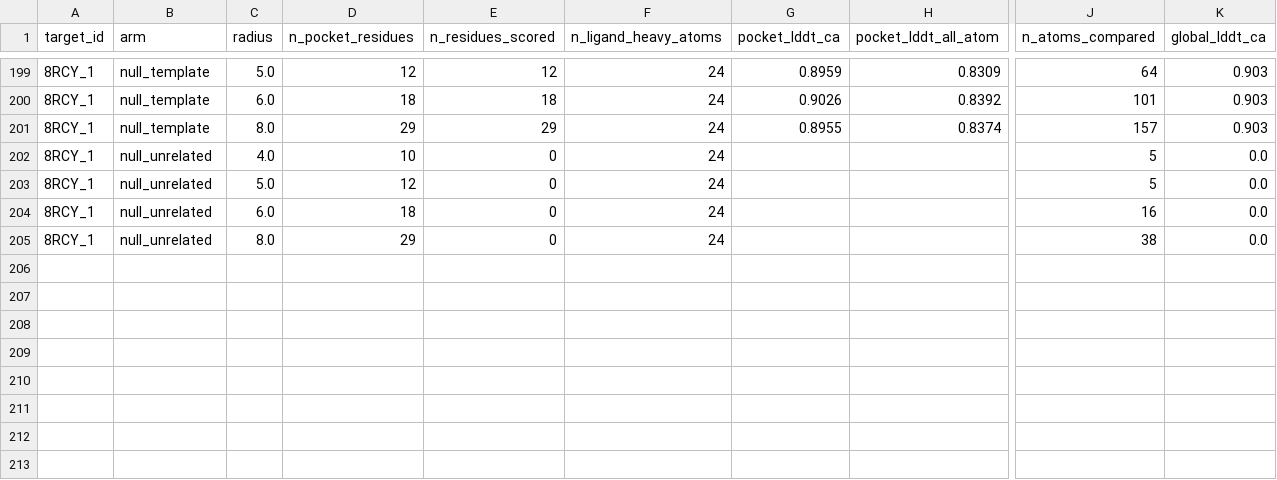
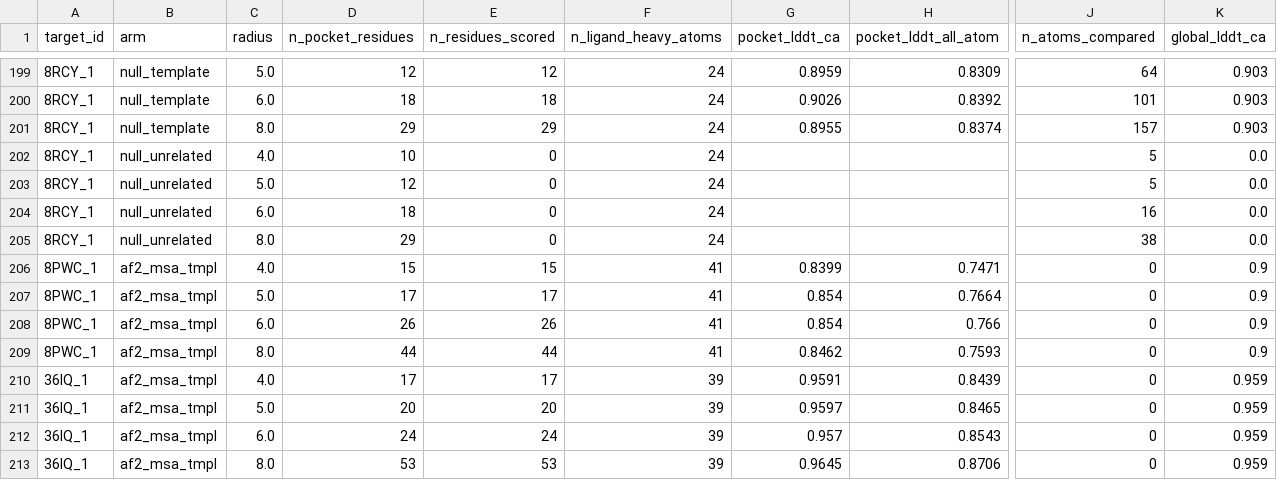
Before and after one commit to Qasim-Hussain-Code/colabfold_boltz_structure_confidence_pipeline, a TSV file: results/pocket_scores.tsv, drawn as a sheet; only a part is shown, gaps mark what is left out; rows hold the shown columns only; the diff names each change by its address in the sheet, - before the commit and + after, or states it on an @@ line.

```diff
--- a/results/pocket_scores.tsv
+++ b/results/pocket_scores.tsv
+row 206: 8PWC_1 | af2_msa_tmpl | 4.0 | 15 | 15 | 41 | 0.8399 | 0.7471 | 0 | 0.9
+row 207: 8PWC_1 | af2_msa_tmpl | 5.0 | 17 | 17 | 41 | 0.854 | 0.7664 | 0 | 0.9
+row 208: 8PWC_1 | af2_msa_tmpl | 6.0 | 26 | 26 | 41 | 0.854 | 0.766 | 0 | 0.9
+row 209: 8PWC_1 | af2_msa_tmpl | 8.0 | 44 | 44 | 41 | 0.8462 | 0.7593 | 0 | 0.9
+row 210: 36IQ_1 | af2_msa_tmpl | 4.0 | 17 | 17 | 39 | 0.9591 | 0.8439 | 0 | 0.959
+row 211: 36IQ_1 | af2_msa_tmpl | 5.0 | 20 | 20 | 39 | 0.9597 | 0.8465 | 0 | 0.959
+row 212: 36IQ_1 | af2_msa_tmpl | 6.0 | 24 | 24 | 39 | 0.957 | 0.8543 | 0 | 0.959
+row 213: 36IQ_1 | af2_msa_tmpl | 8.0 | 53 | 53 | 39 | 0.9645 | 0.8706 | 0 | 0.959
```
Also changed, not shown: results/arm_pairs.tsv, results/calibration_bins.tsv, 19 other files.
